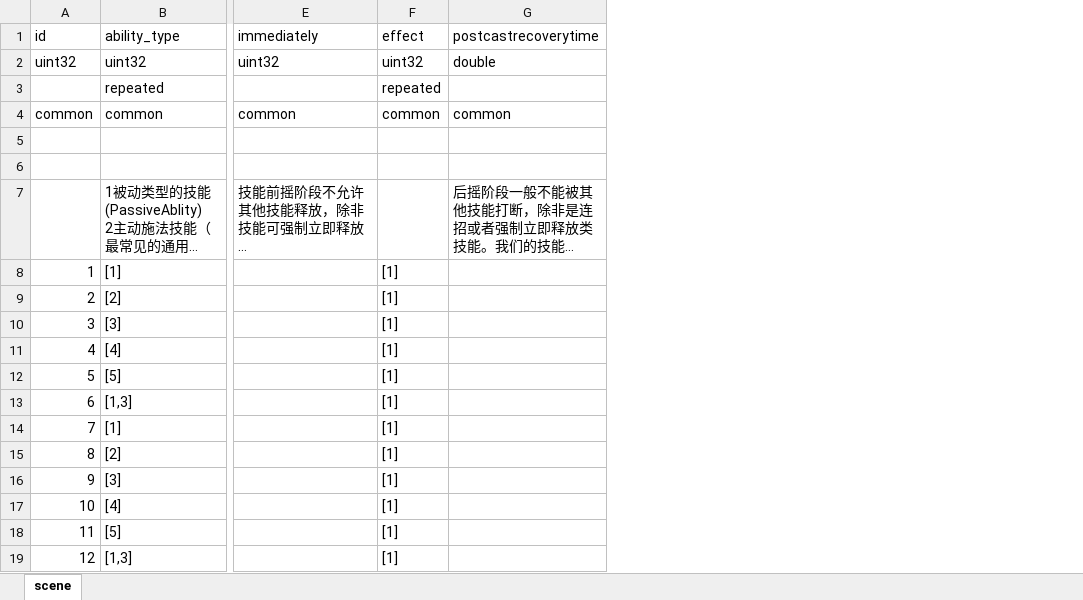
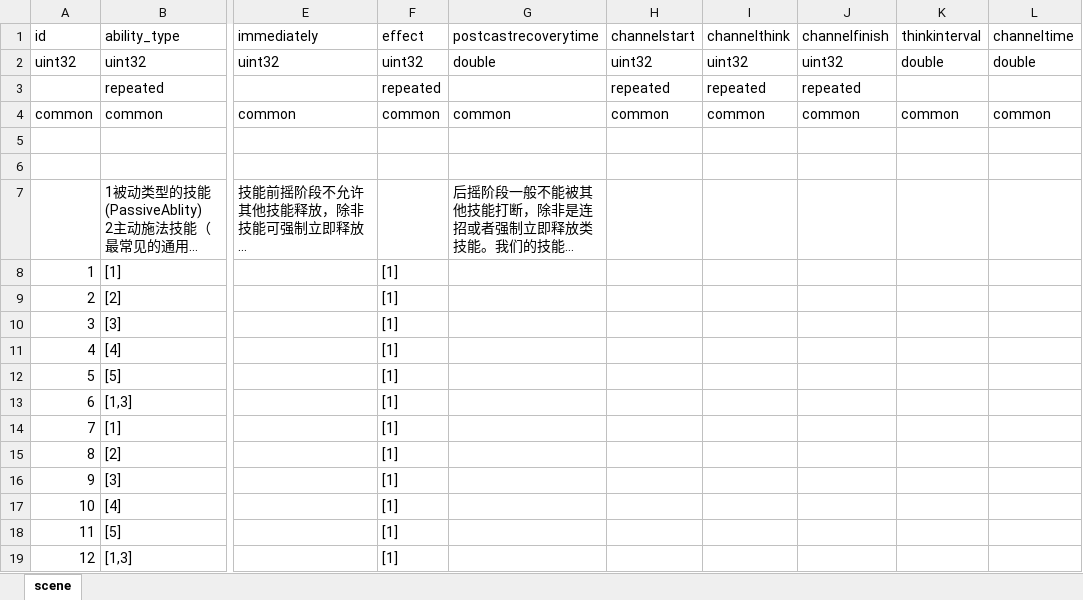
Before and after one commit to luyuancpp/mmorpg, an Excel workbook: bin/config/xlsx/ability.xlsx, sheet scene, drawn as a sheet; only a part is shown, gaps mark what is left out; long unchanged cells end in …; values as stored, in another font and other column widths than the file's, no borders; the diff names each change by its address in the sheet, - before the commit and + after, or states it on an @@ line.

Commit message:
add ability

```diff
--- a/bin/config/xlsx/ability.xlsx (sheet scene)
+++ b/bin/config/xlsx/ability.xlsx (sheet scene)
+column H (channelstart), rows 2-4: uint32 | repeated | common
+column I (channelthink), rows 2-4: uint32 | repeated | common
+column J (channelfinish), rows 2-4: uint32 | repeated | common
+column K (thinkinterval), rows 2-4: double |  | common
+column L (channeltime), rows 2-4: double |  | common
```
